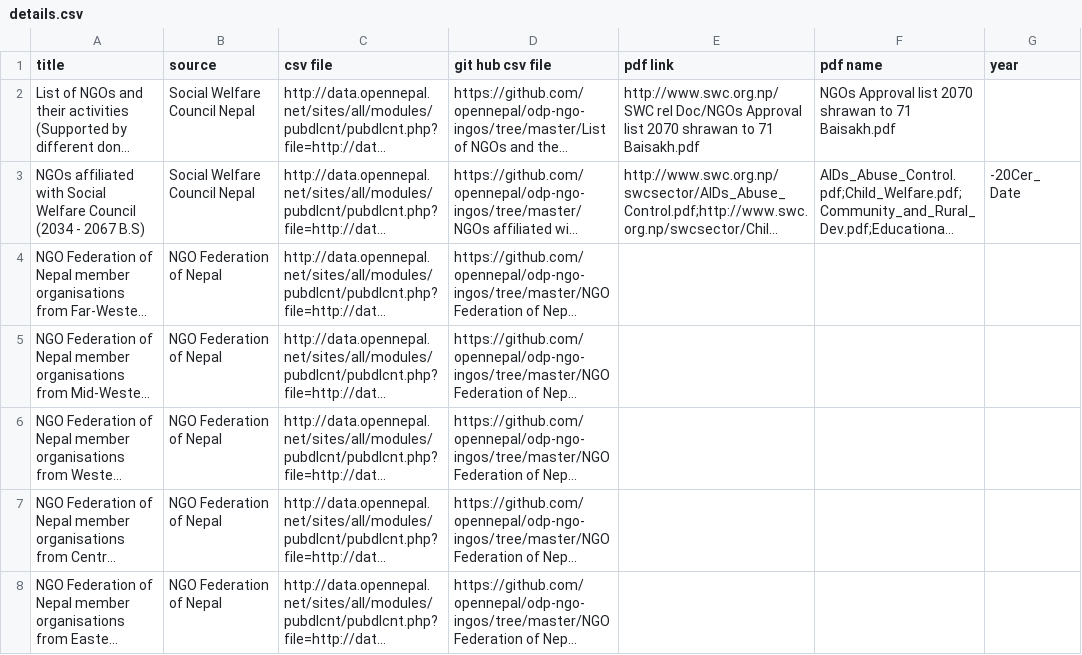
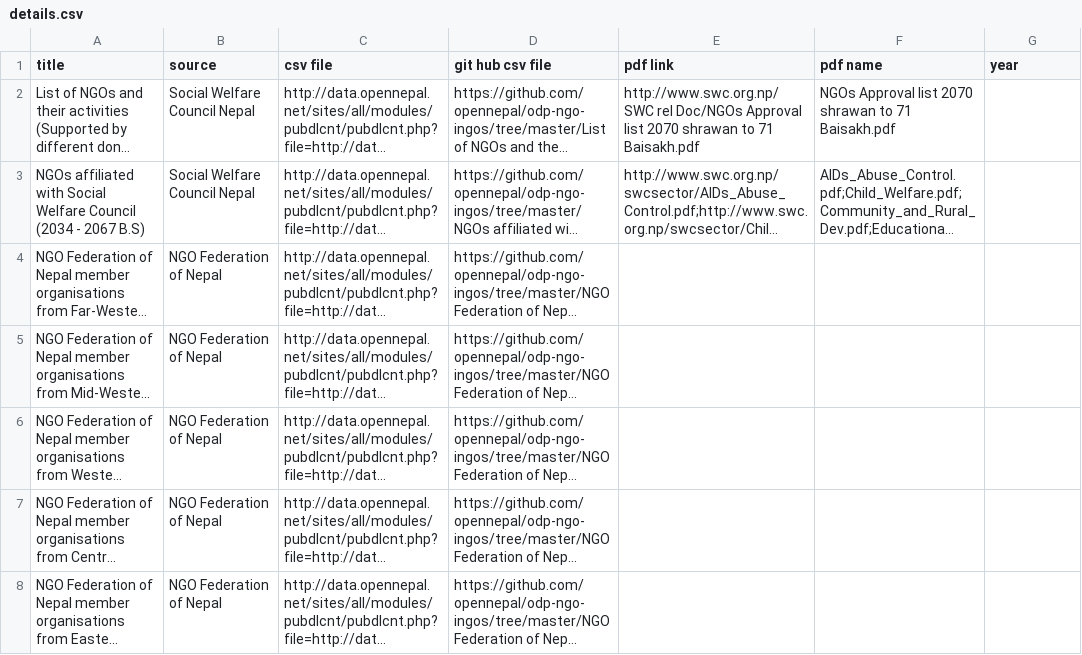
Before and after one commit to opennepal/odp-ngo-ingos, a CSV file: details.csv, drawn as a sheet; long unchanged cells end in …; the diff names each change by its address in the sheet, - before the commit and + after, or states it on an @@ line.

Commit message:
correct details, and data

```diff
--- a/details.csv
+++ b/details.csv
-G3 (year): -20Cer_ Date
+G3 (year): (empty)
```
